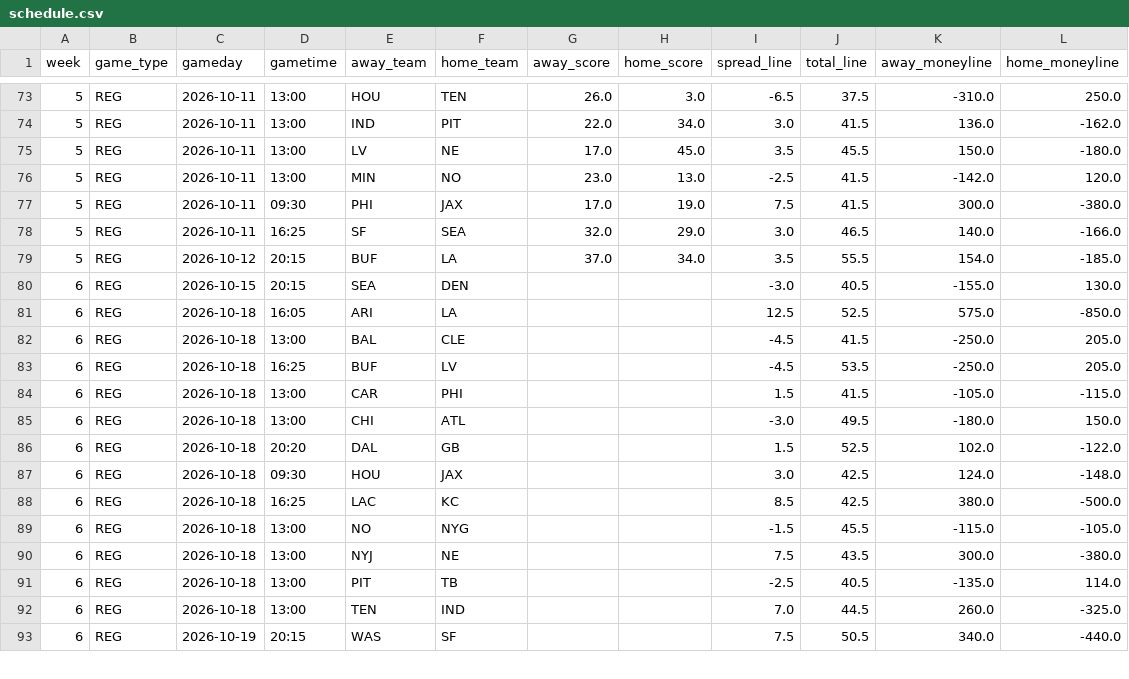
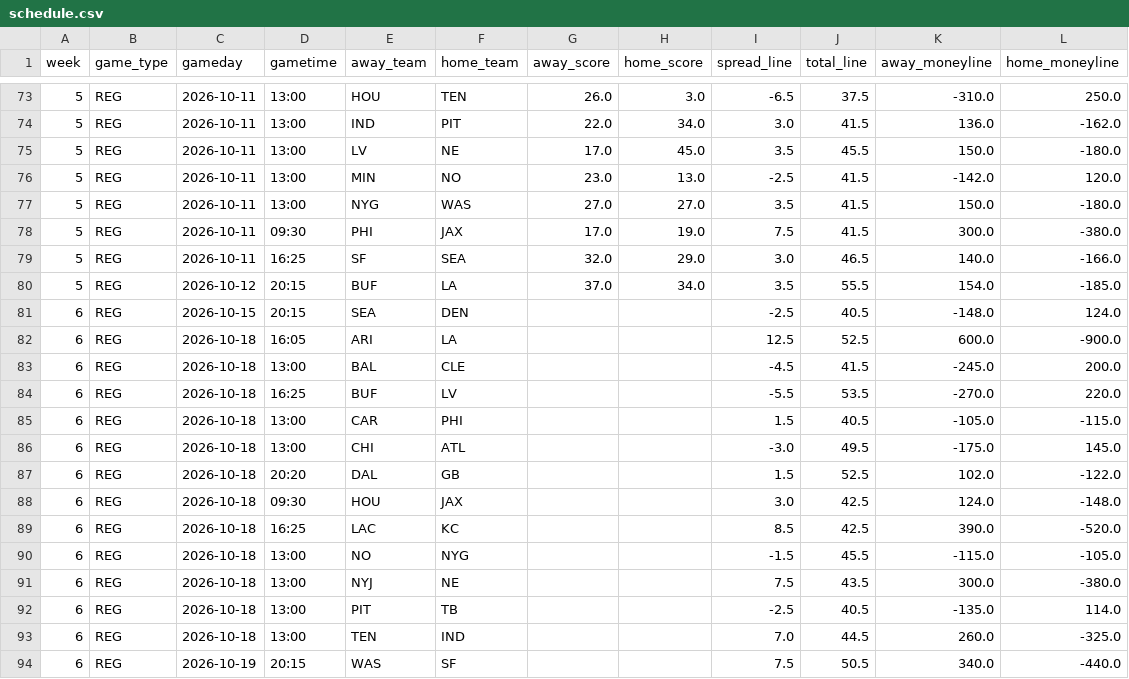
Before and after one commit to JimmyMick/nfl-pickem, a CSV file: predictions/cloud/schedule.csv, drawn as a sheet; only a part is shown, gaps mark what is left out; the diff covers the shown part only.

```diff
--- a/predictions/cloud/schedule.csv
+++ b/predictions/cloud/schedule.csv
@@ -76,2 +76,3 @@ week,game_type,gameday,gametime,away_team,home_team,away_score,home_score,spread
 5,REG,2026-10-11,13:00,MIN,NO,23.0,13.0,-2.5,41.5,-142.0,120.0
+5,REG,2026-10-11,13:00,NYG,WAS,27.0,27.0,3.5,41.5,150.0,-180.0
 5,REG,2026-10-11,09:30,PHI,JAX,17.0,19.0,7.5,41.5,300.0,-380.0
@@ -79,11 +80,11 @@ week,game_type,gameday,gametime,away_team,home_team,away_score,home_score,spread
 5,REG,2026-10-12,20:15,BUF,LA,37.0,34.0,3.5,55.5,154.0,-185.0
-6,REG,2026-10-15,20:15,SEA,DEN,,,-3.0,40.5,-155.0,130.0
-6,REG,2026-10-18,16:05,ARI,LA,,,12.5,52.5,575.0,-850.0
-6,REG,2026-10-18,13:00,BAL,CLE,,,-4.5,41.5,-250.0,205.0
-6,REG,2026-10-18,16:25,BUF,LV,,,-4.5,53.5,-250.0,205.0
-6,REG,2026-10-18,13:00,CAR,PHI,,,1.5,41.5,-105.0,-115.0
-6,REG,2026-10-18,13:00,CHI,ATL,,,-3.0,49.5,-180.0,150.0
+6,REG,2026-10-15,20:15,SEA,DEN,,,-2.5,40.5,-148.0,124.0
+6,REG,2026-10-18,16:05,ARI,LA,,,12.5,52.5,600.0,-900.0
+6,REG,2026-10-18,13:00,BAL,CLE,,,-4.5,41.5,-245.0,200.0
+6,REG,2026-10-18,16:25,BUF,LV,,,-5.5,53.5,-270.0,220.0
+6,REG,2026-10-18,13:00,CAR,PHI,,,1.5,40.5,-105.0,-115.0
+6,REG,2026-10-18,13:00,CHI,ATL,,,-3.0,49.5,-175.0,145.0
 6,REG,2026-10-18,20:20,DAL,GB,,,1.5,52.5,102.0,-122.0
 6,REG,2026-10-18,09:30,HOU,JAX,,,3.0,42.5,124.0,-148.0
-6,REG,2026-10-18,16:25,LAC,KC,,,8.5,42.5,380.0,-500.0
+6,REG,2026-10-18,16:25,LAC,KC,,,8.5,42.5,390.0,-520.0
 6,REG,2026-10-18,13:00,NO,NYG,,,-1.5,45.5,-115.0,-105.0
```
Also changed, not shown: 56 edited cells elsewhere in this file, 1 other file.
